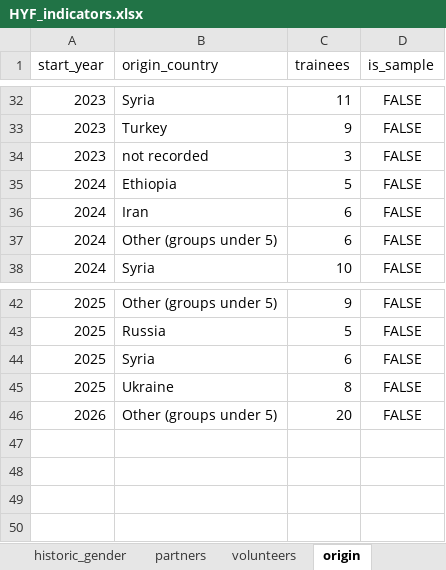
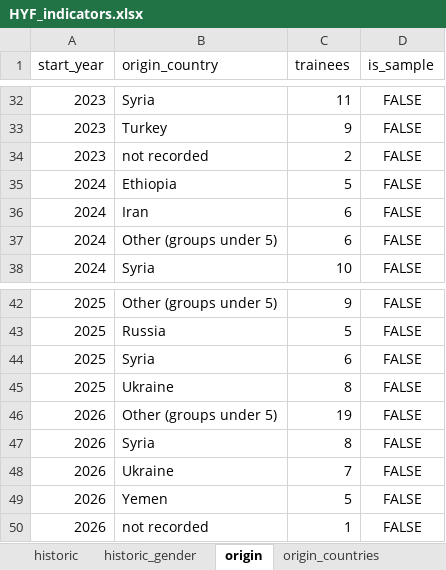
Before and after one commit to Ro-P/hyf-dashboard, an Excel workbook: data/real/HYF_indicators.xlsx, sheet origin, drawn as a sheet; only a part is shown, gaps mark what is left out; values as stored, in another font and other column widths than the file's, no borders; the diff names each change by its address in the sheet, - before the commit and + after, or states it on an @@ line.

```diff
--- a/data/real/HYF_indicators.xlsx (sheet origin)
+++ b/data/real/HYF_indicators.xlsx (sheet origin)
+sheet tab: origin_countries
-C34 (trainees): 3
+C34 (trainees): 2
-C46 (trainees): 20
+C46 (trainees): 19
+row 47: 2026 | Syria | 8 | FALSE
+row 48: 2026 | Ukraine | 7 | FALSE
+row 49: 2026 | Yemen | 5 | FALSE
+row 50: 2026 | not recorded | 1 | FALSE
```
Also changed, not shown: sheet students_by_cohort, sheet outcomes, sheet origin_by_cohort, sheet community, sheet volunteers, sheet historic, 4 more sheets, other sheet tabs, data/real/HYF_counts.xlsx.
